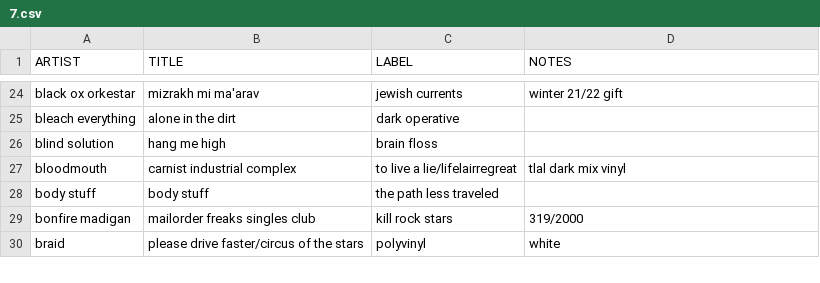
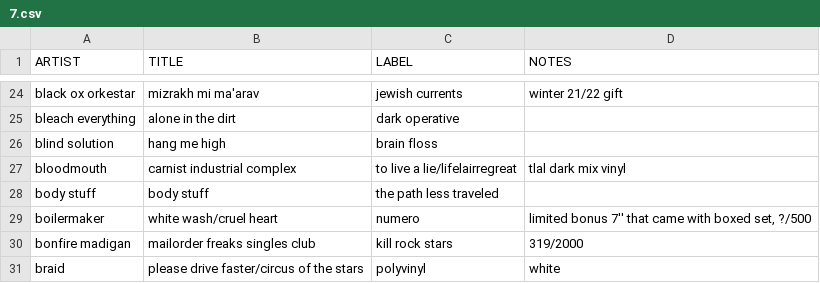
Before and after one commit to okjjj/tradelist, a CSV file: 7.csv, drawn as a sheet; only a part is shown, gaps mark what is left out; the diff names each change by its address in the sheet, - before the commit and + after, or states it on an @@ line.

```diff
--- a/7.csv
+++ b/7.csv
+row 29: boilermaker | white wash/cruel heart | numero | limited bonus 7'' that came with boxed set, ?/500
```
Also changed, not shown: 12.csv.
